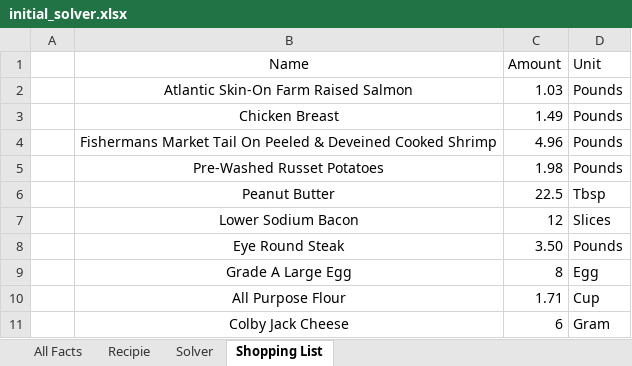
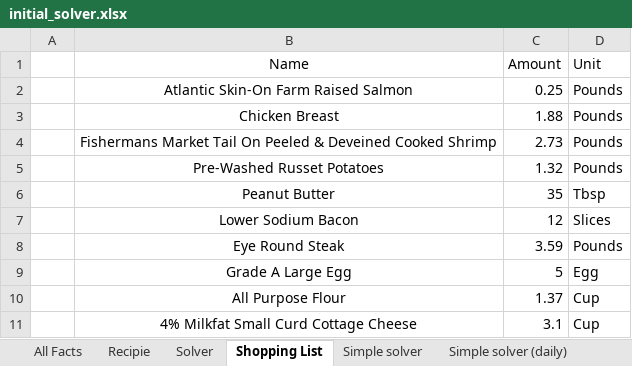
Before and after one commit to aparedes0212/project-lifestyle, an Excel workbook: nutrition_diet/rough_draft/initial_solver.xlsx, sheet Shopping List, drawn as a sheet; values as stored, in another font and other column widths than the file's, no borders; removed rows and columns are numbered as before the commit, all else as after; the diff names each change by its address in the sheet, - before the commit and + after, or states it on an @@ line.

```diff
--- a/nutrition_diet/rough_draft/initial_solver.xlsx (sheet Shopping List)
+++ b/nutrition_diet/rough_draft/initial_solver.xlsx (sheet Shopping List)
+sheet tab: Simple solver
+sheet tab: Simple solver (daily)
-C2 (Amount): 1.03
+C2 (Amount): 0.25
-C3 (Amount): 1.49
+C3 (Amount): 1.88
-C4 (Amount): 4.96
+C4 (Amount): 2.73
-C5 (Amount): 1.98
+C5 (Amount): 1.32
-C6 (Amount): 22.5
+C6 (Amount): 35
-C8 (Amount): 3.50
+C8 (Amount): 3.59
-C9 (Amount): 8
+C9 (Amount): 5
-C10 (Amount): 1.71
+C10 (Amount): 1.37
-row 11:  | Colby Jack Cheese | 6 | Gram
+row 11:  | 4% Milkfat Small Curd Cottage Cheese | 3.1 | Cup
```
Also changed, not shown: sheet Solver, sheet Recipie, sheet All Facts, other sheet tabs, formulas that keep their value, 20 other files.
